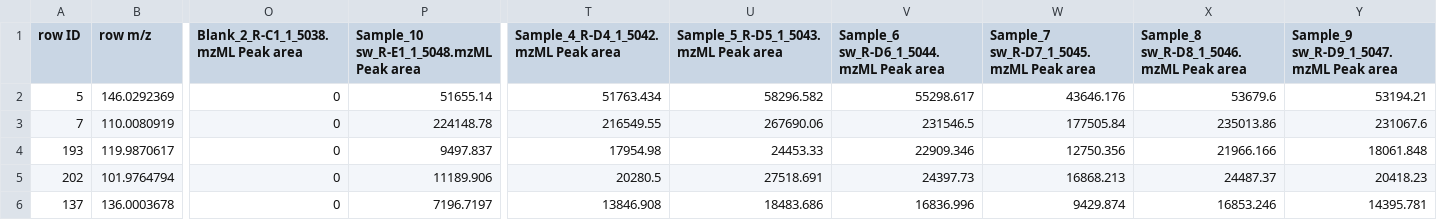
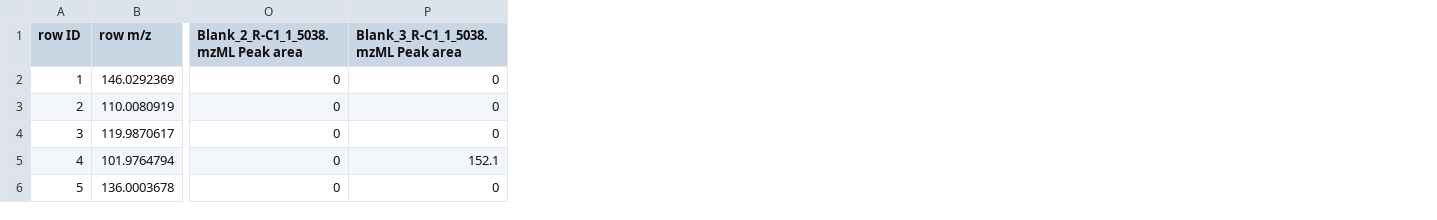
Before and after one commit to plyush1993/Metabocano, a CSV file: toy_examples/mzmine_toy.csv, drawn as a sheet; only a part is shown, gaps mark what is left out; removed rows and columns are numbered as before the commit, all else as after; the diff names each change by its address in the sheet, - before the commit and + after, or states it on an @@ line.

```diff
--- a/toy_examples/mzmine_toy.csv
+++ b/toy_examples/mzmine_toy.csv
-column P, rows 1-6: Sample_10 sw_R-E1_1_5048.mzML Peak area | 51655.14 | 224148.78 | 9497.837 | 11189.906 | 7196.7197
+column P, rows 1-6: Blank_3_R-C1_1_5038.mzML Peak area | 0 | 0 | 0 | 152.1 | 0
-column T, rows 1-6: Sample_4_R-D4_1_5042.mzML Peak area | 51763.434 | 216549.55 | 17954.98 | 20280.5 | 13846.908
-column U, rows 1-6: Sample_5_R-D5_1_5043.mzML Peak area | 58296.582 | 267690.06 | 24453.33 | 27518.691 | 18483.686
-column V, rows 1-6: Sample_6 sw_R-D6_1_5044.mzML Peak area | 55298.617 | 231546.5 | 22909.346 | 24397.73 | 16836.996
-column W, rows 1-6: Sample_7 sw_R-D7_1_5045.mzML Peak area | 43646.176 | 177505.84 | 12750.356 | 16868.213 | 9429.874
-column X, rows 1-6: Sample_8 sw_R-D8_1_5046.mzML Peak area | 53679.6 | 235013.86 | 21966.166 | 24487.37 | 16853.246
-column Y, rows 1-6: Sample_9 sw_R-D9_1_5047.mzML Peak area | 53194.21 | 231067.6 | 18061.848 | 20418.23 | 14395.781
-A2 (row ID): 5
+A2 (row ID): 1
-A3 (row ID): 7
+A3 (row ID): 2
-A4 (row ID): 193
+A4 (row ID): 3
-A5 (row ID): 202
+A5 (row ID): 4
-A6 (row ID): 137
+A6 (row ID): 5
```
Also changed, not shown: toy_examples/default_toy.csv, toy_examples/msdial_toy.csv, 3 other files.
